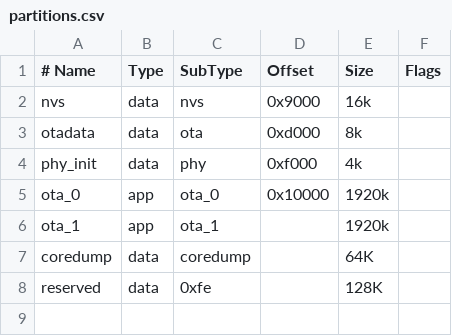
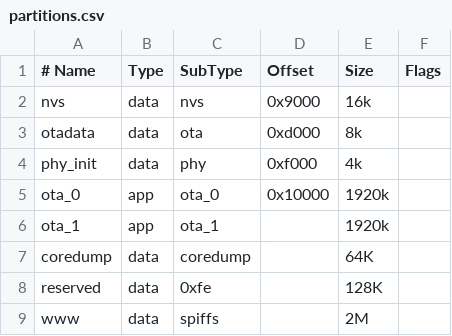
Before and after one commit to sir-andrusha/esp32s3-sandbox, a CSV file: mesh_lite_sample/partitions.csv, drawn as a sheet.

Commit message:
mesh lite: site and server

```diff
--- a/mesh_lite_sample/partitions.csv
+++ b/mesh_lite_sample/partitions.csv
@@ -8 +8,2 @@ coredump, data, coredump, ,         64K
 reserved, data, 0xfe,     ,         128K
+www,      data, spiffs,   ,         2M
```
Also changed, not shown: 16 other files.
